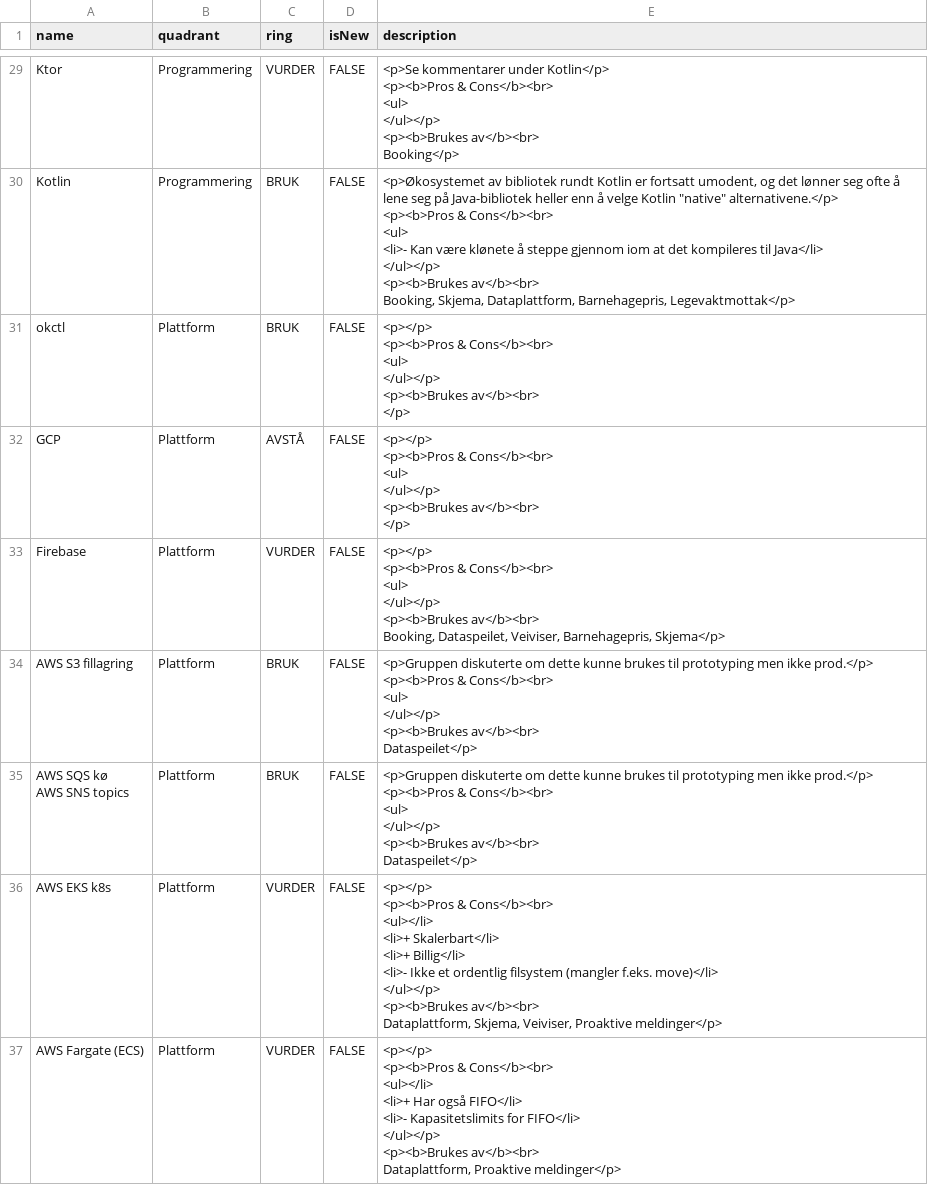
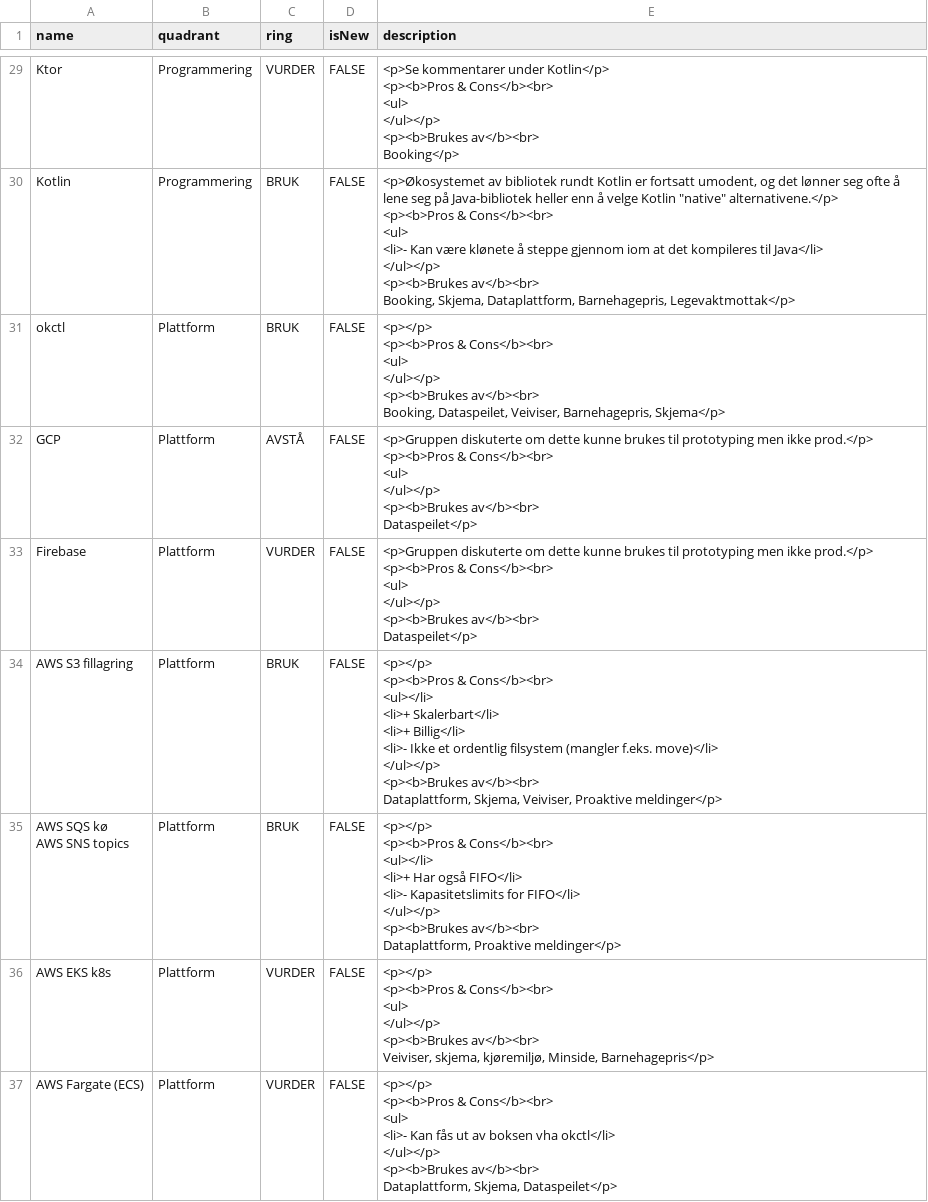
Before and after one commit to thoughtworks/build-your-own-radar, a CSV file: data/radar-2021-11-17.csv, drawn as a sheet; only a part is shown, gaps mark what is left out; the diff covers the shown part only.

Commit message:
Fix radar CSV content

```diff
--- a/data/radar-2021-11-17.csv
+++ b/data/radar-2021-11-17.csv
@@ -247,63 +243,64 @@ Kotlin,Programmering,BRUK,FALSE,"<p>Økosystemet av bibliotek rundt Kotlin er fo
 Booking, Skjema, Dataplattform, Barnehagepris, Legevaktmottak</p>"
-okctl,Plattform,BRUK,FALSE,"<p></p>
-
-<p><b>Pros & Cons</b><br>
-<ul>
-</ul></p>
-
-<p><b>Brukes av</b><br>
-</p>"
-GCP,Plattform,AVSTÅ,FALSE,"<p></p>
-
-<p><b>Pros & Cons</b><br>
-<ul>
-</ul></p>
-
-<p><b>Brukes av</b><br>
-</p>"
-Firebase,Plattform,VURDER,FALSE,"<p></p>
-
-<p><b>Pros & Cons</b><br>
-<ul>
-</ul></p>
-
-<p><b>Brukes av</b><br>
-Booking, Dataspeilet, Veiviser, Barnehagepris, Skjema</p>"
-AWS S3 fillagring,Plattform,BRUK,FALSE,"<p>Gruppen diskuterte om dette kunne brukes til prototyping men ikke prod.</p>
-
-<p><b>Pros & Cons</b><br>
-<ul>
-</ul></p>
-
-<p><b>Brukes av</b><br>
-Dataspeilet</p>"
-"AWS SQS kø
-AWS SNS topics",Plattform,BRUK,FALSE,"<p>Gruppen diskuterte om dette kunne brukes til prototyping men ikke prod.</p>
-
-<p><b>Pros & Cons</b><br>
-<ul>
-</ul></p>
-
-<p><b>Brukes av</b><br>
-Dataspeilet</p>"
-AWS EKS k8s,Plattform,VURDER,FALSE,"<p></p>
-
-<p><b>Pros & Cons</b><br>
-<ul></li>
-<li>+ Skalerbart</li>
-<li>+ Billig</li>
-<li>- Ikke et ordentlig filsystem (mangler f.eks. move)</li>
-</ul></p>
-
-<p><b>Brukes av</b><br>
-Dataplattform, Skjema, Veiviser, Proaktive meldinger</p>"
-AWS Fargate (ECS) ,Plattform,VURDER,FALSE,"<p></p>
-
-<p><b>Pros & Cons</b><br>
-<ul></li>
-<li>+ Har også FIFO</li>
-<li>- Kapasitetslimits for FIFO</li>
-</ul></p>
-
-<p><b>Brukes av</b><br>
-Dataplattform, Proaktive meldinger</p>"
+okctl,Plattform,BRUK,FALSE,"<p></p>
+
+<p><b>Pros & Cons</b><br>
+<ul>
+</ul></p>
+
+<p><b>Brukes av</b><br>
+Booking, Dataspeilet, Veiviser, Barnehagepris, Skjema</p>"
+GCP,Plattform,AVSTÅ,FALSE,"<p>Gruppen diskuterte om dette kunne brukes til prototyping men ikke prod.</p>
+
+<p><b>Pros & Cons</b><br>
+<ul>
+</ul></p>
+
+<p><b>Brukes av</b><br>
+Dataspeilet</p>"
+Firebase,Plattform,VURDER,FALSE,"<p>Gruppen diskuterte om dette kunne brukes til prototyping men ikke prod.</p>
+
+<p><b>Pros & Cons</b><br>
+<ul>
+</ul></p>
+
+<p><b>Brukes av</b><br>
+Dataspeilet</p>"
+AWS S3 fillagring,Plattform,BRUK,FALSE,"<p></p>
+
+<p><b>Pros & Cons</b><br>
+<ul></li>
+<li>+ Skalerbart</li>
+<li>+ Billig</li>
+<li>- Ikke et ordentlig filsystem (mangler f.eks. move)</li>
+</ul></p>
+
+<p><b>Brukes av</b><br>
+Dataplattform, Skjema, Veiviser, Proaktive meldinger</p>"
+"AWS SQS kø
+AWS SNS topics",Plattform,BRUK,FALSE,"<p></p>
+
+<p><b>Pros & Cons</b><br>
+<ul></li>
+<li>+ Har også FIFO</li>
+<li>- Kapasitetslimits for FIFO</li>
+</ul></p>
+
+<p><b>Brukes av</b><br>
+Dataplattform, Proaktive meldinger</p>"
+AWS EKS k8s,Plattform,VURDER,FALSE,"<p></p>
+
+<p><b>Pros & Cons</b><br>
+<ul>
+</ul></p>
+
+<p><b>Brukes av</b><br>
+Veiviser, skjema, kjøremiljø, Minside, Barnehagepris</p>"
+AWS Fargate (ECS) ,Plattform,VURDER,FALSE,"<p></p>
+
+<p><b>Pros & Cons</b><br>
+<ul>
+<li>- Kan fås ut av boksen vha okctl</li>
+</ul></p>
+
+<p><b>Brukes av</b><br>
+Dataplattform, Skjema, Dataspeilet</p>"
```
Also changed, not shown: 3 removed rows and 36 edited cells elsewhere in this file.
